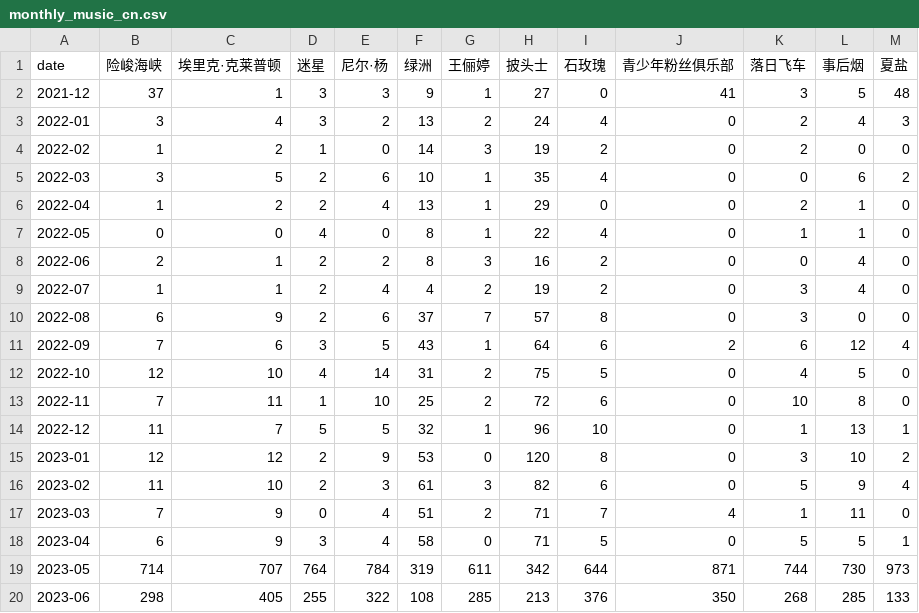
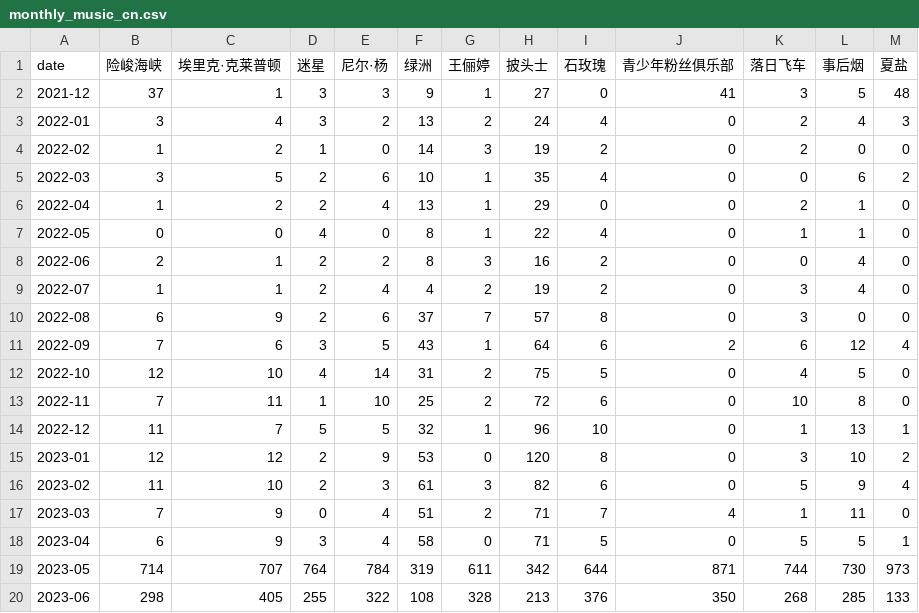
Before and after one commit to ScienisTmiaoT/trends, a CSV file: data/monthly_music_cn.csv, drawn as a sheet.

```diff
--- a/data/monthly_music_cn.csv
+++ b/data/monthly_music_cn.csv
@@ -19,2 +19,2 @@ date,险峻海峡,埃里克·克莱普顿,迷星,尼尔·杨,绿洲,王俪婷,
 2023-05,714,707,764,784,319,611,342,644,871,744,730,973
-2023-06,298,405,255,322,108,285,213,376,350,268,285,133
+2023-06,298,405,255,322,108,328,213,376,350,268,285,133
```
Also changed, not shown: data/daily_music_cn.csv, data/daily_music_en.csv, 1 other file.
